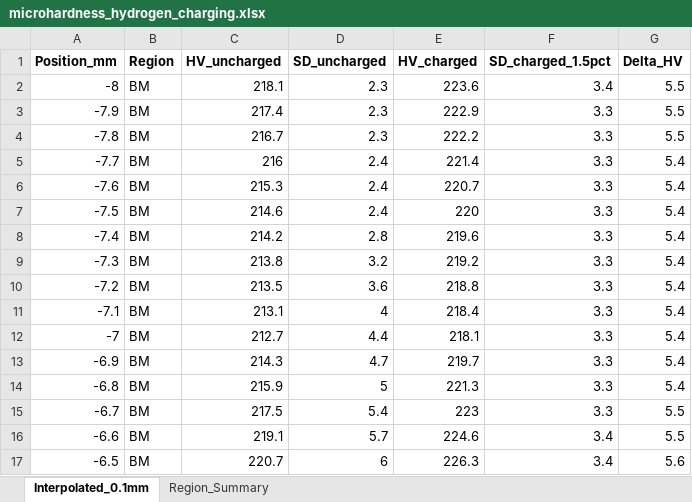
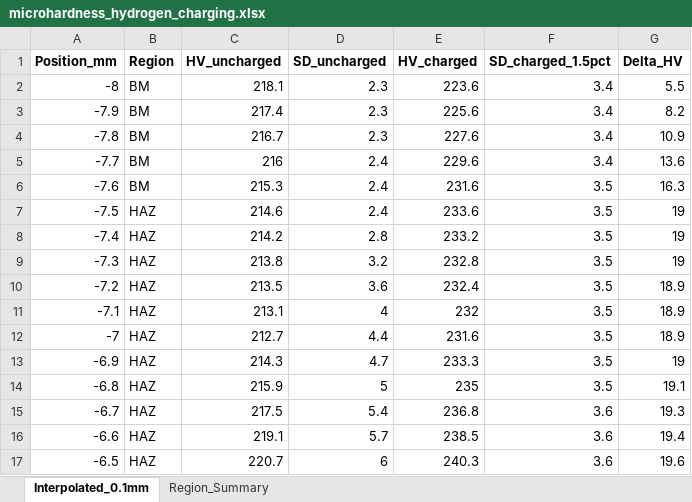
Before and after one commit to AMMU1986/AMMAN, an Excel workbook: microhardness_hydrogen_charging.xlsx, sheet Interpolated_0.1mm, drawn as a sheet; only a part is shown; values as stored, in another font and other column widths than the file's, no borders; charts and pictures not drawn; the diff covers the shown part only; the diff names each change by its address in the sheet, - before the commit and + after, or states it on an @@ line.

Commit message:
Reclassify weld zones: FZ +/-5 mm, HAZ 5-7.5 mm, BM >7.5 mm
Replot figure and Excel workbook with user-defined spatial zone boundaries.
Region summary is now computed from the data within each zone.

```diff
--- a/microhardness_hydrogen_charging.xlsx (sheet Interpolated_0.1mm)
+++ b/microhardness_hydrogen_charging.xlsx (sheet Interpolated_0.1mm)
-E3 (HV_charged): 222.9
+E3 (HV_charged): 225.6
-F3:F5 (SD_charged_1.5pct): 3.3
+F3:F5 (SD_charged_1.5pct): 3.4
-G3 (Delta_HV): 5.5
+G3 (Delta_HV): 8.2
-E4 (HV_charged): 222.2
+E4 (HV_charged): 227.6
-G4 (Delta_HV): 5.5
+G4 (Delta_HV): 10.9
-E5 (HV_charged): 221.4
+E5 (HV_charged): 229.6
-G5 (Delta_HV): 5.4
+G5 (Delta_HV): 13.6
-E6 (HV_charged): 220.7
+E6 (HV_charged): 231.6
-F6:F14 (SD_charged_1.5pct): 3.3
+F6:F14 (SD_charged_1.5pct): 3.5
-G6 (Delta_HV): 5.4
+G6 (Delta_HV): 16.3
-B7:B17 (Region): BM
+B7:B17 (Region): HAZ
-E7 (HV_charged): 220
+E7 (HV_charged): 233.6
-G7:G9 (Delta_HV): 5.4
+G7:G9 (Delta_HV): 19
-E8 (HV_charged): 219.6
+E8 (HV_charged): 233.2
-E9 (HV_charged): 219.2
+E9 (HV_charged): 232.8
-E10 (HV_charged): 218.8
+E10 (HV_charged): 232.4
-G10:G12 (Delta_HV): 5.4
+G10:G12 (Delta_HV): 18.9
-E11 (HV_charged): 218.4
+E11 (HV_charged): 232
-E12 (HV_charged): 218.1
+E12 (HV_charged): 231.6
-E13 (HV_charged): 219.7
+E13 (HV_charged): 233.3
-G13 (Delta_HV): 5.4
+G13 (Delta_HV): 19
-E14 (HV_charged): 221.3
+E14 (HV_charged): 235
-G14 (Delta_HV): 5.4
+G14 (Delta_HV): 19.1
-E15 (HV_charged): 223
+E15 (HV_charged): 236.8
-F15 (SD_charged_1.5pct): 3.3
+F15 (SD_charged_1.5pct): 3.6
-G15 (Delta_HV): 5.5
+G15 (Delta_HV): 19.3
-E16 (HV_charged): 224.6
+E16 (HV_charged): 238.5
-F16:F17 (SD_charged_1.5pct): 3.4
+F16:F17 (SD_charged_1.5pct): 3.6
-G16 (Delta_HV): 5.5
+G16 (Delta_HV): 19.4
-E17 (HV_charged): 226.3
+E17 (HV_charged): 240.3
-G17 (Delta_HV): 5.6
+G17 (Delta_HV): 19.6
```
Also changed, not shown: 267 edited cells elsewhere in this sheet, sheet Region_Summary, 5 other files.
